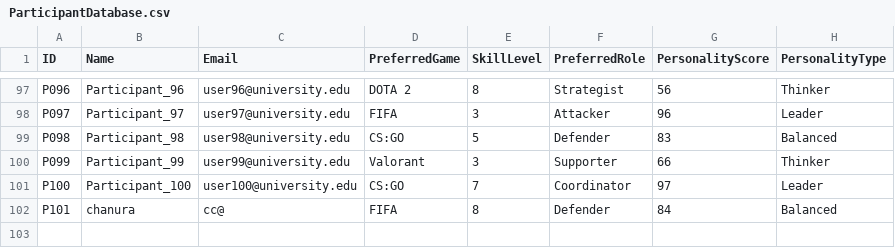
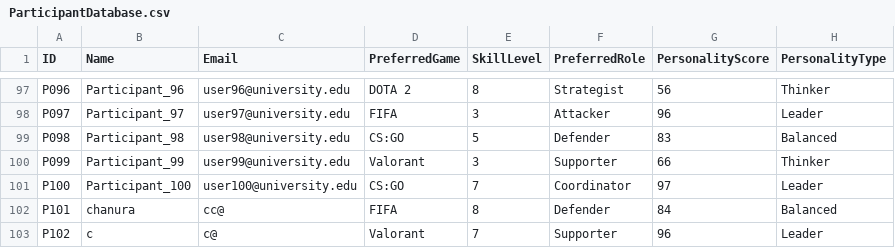
Before and after one commit to Chanura04/OOD-CourseWork, a CSV file: 20240955/ParticipantDatabase.csv, drawn as a sheet; only a part is shown, gaps mark what is left out; the diff names each change by its address in the sheet, - before the commit and + after, or states it on an @@ line.

```diff
--- a/20240955/ParticipantDatabase.csv
+++ b/20240955/ParticipantDatabase.csv
+row 103: P102 | c | c@ | Valorant | 7 | Supporter | 96 | Leader
```
Also changed, not shown: 20240955/DataBase/ParticipantDatabase.csv, 20240955/files/possible_teams.csv, 10 other files.
